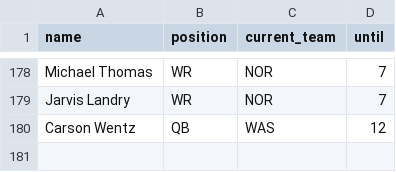
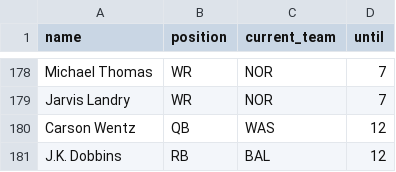
Before and after one commit to tefirman/FantasySports, a CSV file: FantasyFootball_InjuredList.csv, drawn as a sheet; only a part is shown, gaps mark what is left out.

Commit message:
Update FantasyFootball_InjuredList.csv

```diff
--- a/FantasyFootball_InjuredList.csv
+++ b/FantasyFootball_InjuredList.csv
@@ -180 +180,2 @@ Jarvis Landry,WR,NOR,7
 Carson Wentz,QB,WAS,12
+J.K. Dobbins,RB,BAL,12
```
